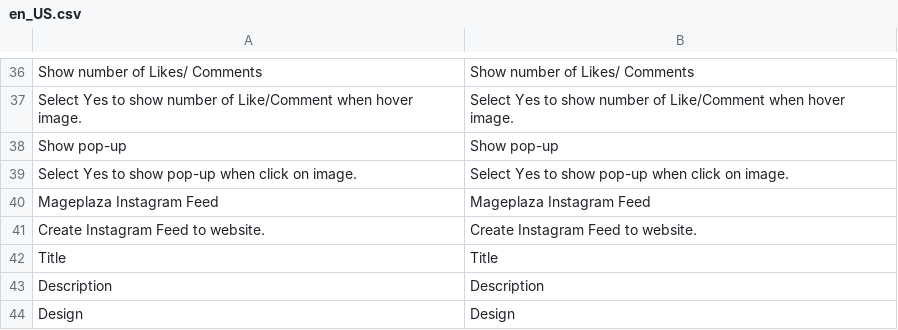
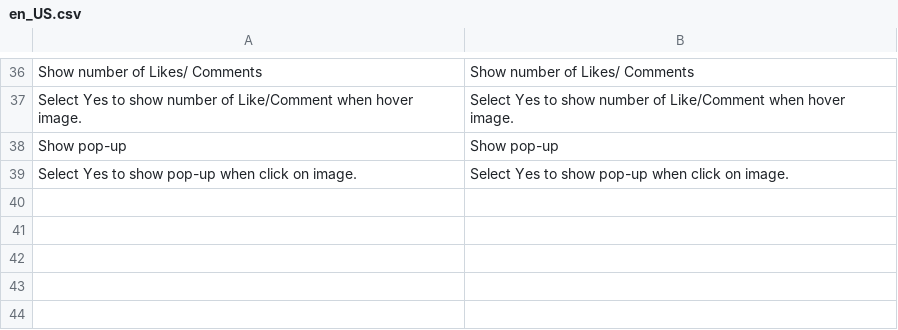
Before and after one commit to mageplaza/magento-2-instagram-feed, a CSV file: i18n/en_US.csv, drawn as a sheet; only a part is shown, gaps mark what is left out; the diff names each change by its address in the sheet, - before the commit and + after, or states it on an @@ line.

```diff
--- a/i18n/en_US.csv
+++ b/i18n/en_US.csv
-row 40: Mageplaza Instagram Feed | Mageplaza Instagram Feed
-row 41: Create Instagram Feed to website. | Create Instagram Feed to website.
-row 42: Title | Title
-row 43: Description | Description
-row 44: Design | Design
```
Also changed, not shown: 18 other files.
